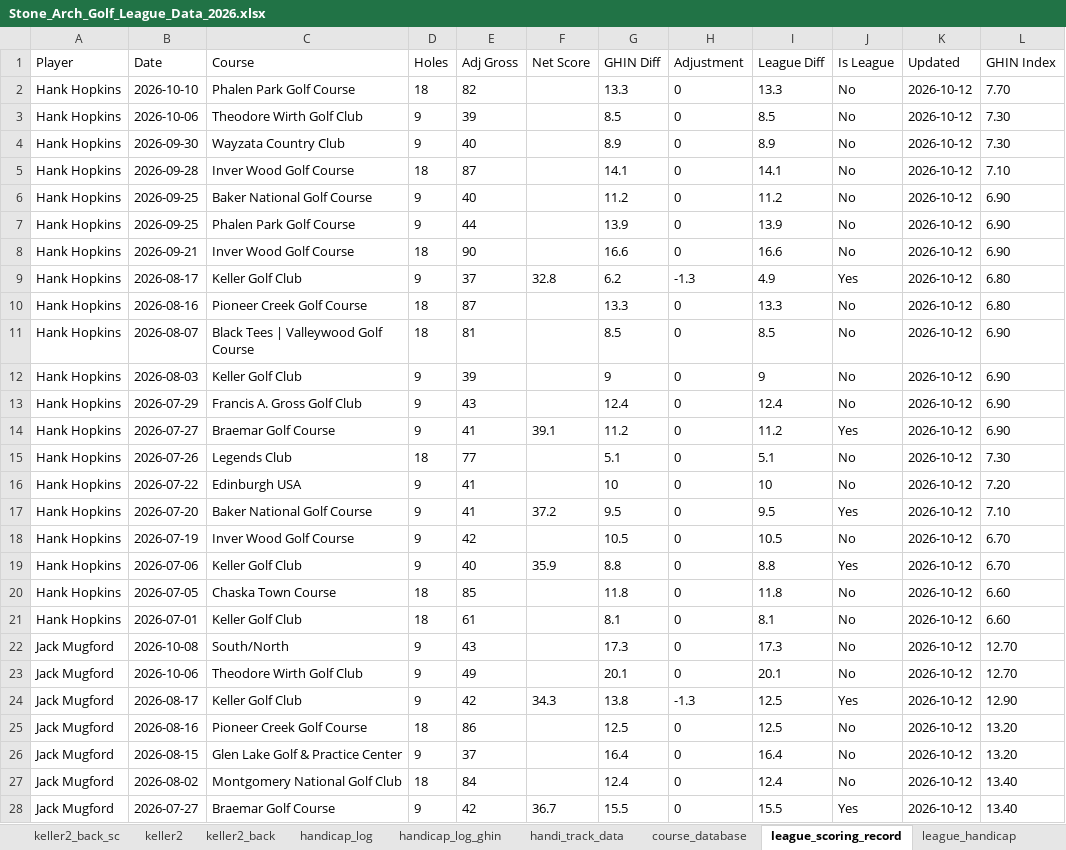
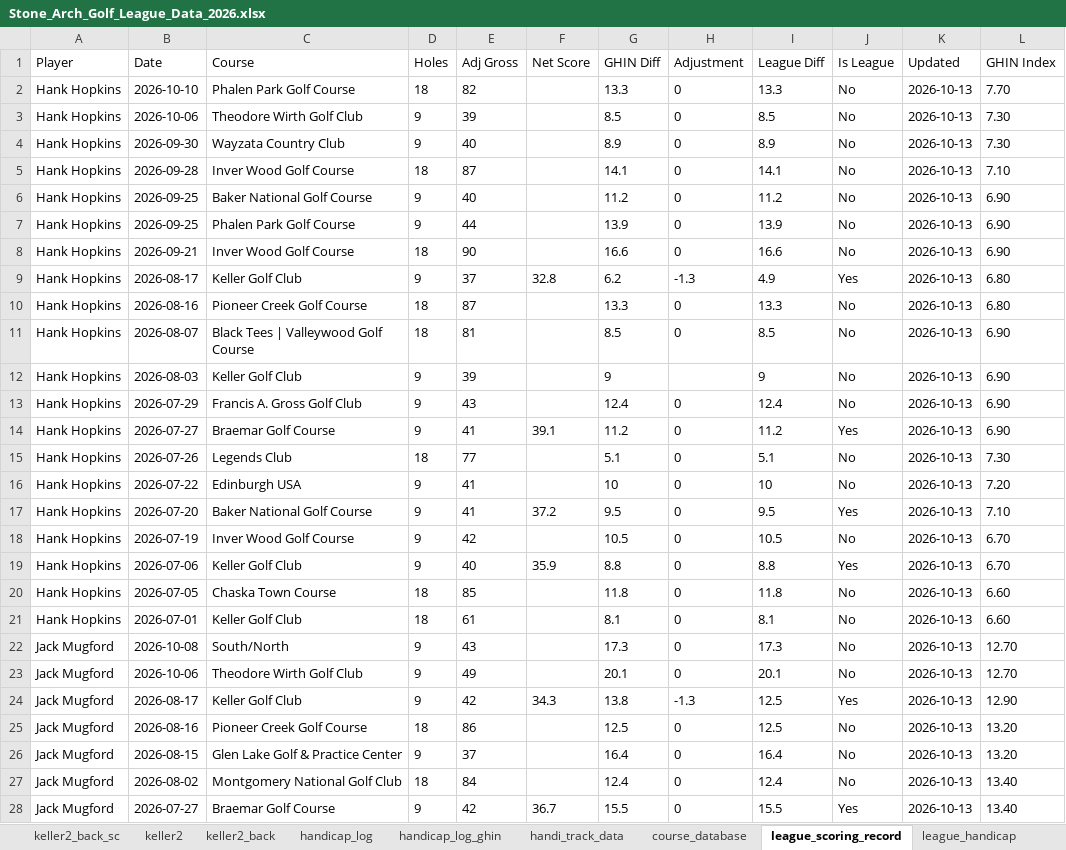
Before and after one commit to hankhopkins/sagl, an Excel workbook: data/Stone_Arch_Golf_League_Data_2026.xlsx, sheet league_scoring_record, drawn as a sheet; only a part is shown; values as stored, in another font and other column widths than the file's, no borders; the diff covers the shown part only; the diff names each change by its address in the sheet, - before the commit and + after, or states it on an @@ line.

```diff
--- a/data/Stone_Arch_Golf_League_Data_2026.xlsx (sheet league_scoring_record)
+++ b/data/Stone_Arch_Golf_League_Data_2026.xlsx (sheet league_scoring_record)
-K2:K28 (Updated): 2026-10-12
+K2:K28 (Updated): 2026-10-13
-H12 (Adjustment): 0
+H12 (Adjustment): (empty)
```
Also changed, not shown: 571 edited cells elsewhere in this sheet, sheet handicap_log_ghin, sheet handicap_log, sheet league_handicap, sheet handi_track_data, sheet keller_back_sc, sheet baker_natl_back_sc, 15 more sheets, 1 other file.
